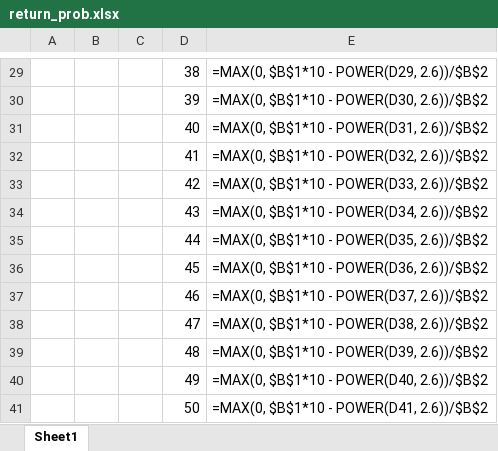
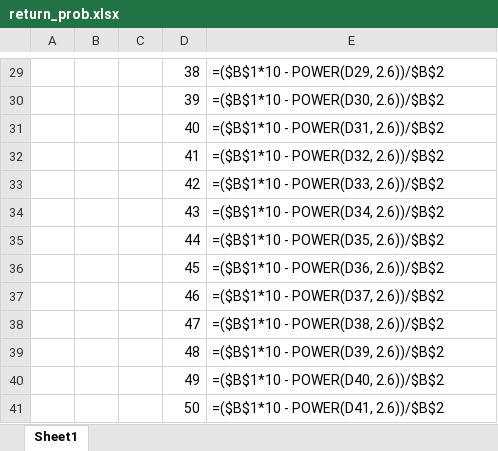
Before and after one commit to ZebraBonbon5990/T, an Excel workbook: return_prob.xlsx, sheet Sheet1, drawn as a sheet; only a part is shown, gaps mark what is left out; values as stored, in another font and other column widths than the file's, no borders; formulas are shown in place of their values; charts and pictures not drawn; the diff covers the shown part only; the diff names each change by its address in the sheet, - before the commit and + after, or states it on an @@ line.

```diff
--- a/return_prob.xlsx (sheet Sheet1)
+++ b/return_prob.xlsx (sheet Sheet1)
-E29: =MAX(0, $B$1*10 - POWER(D29, 2.6))/$B$2
+E29: =($B$1*10 - POWER(D29, 2.6))/$B$2
-E30: =MAX(0, $B$1*10 - POWER(D30, 2.6))/$B$2
+E30: =($B$1*10 - POWER(D30, 2.6))/$B$2
-E31: =MAX(0, $B$1*10 - POWER(D31, 2.6))/$B$2
+E31: =($B$1*10 - POWER(D31, 2.6))/$B$2
-E32: =MAX(0, $B$1*10 - POWER(D32, 2.6))/$B$2
+E32: =($B$1*10 - POWER(D32, 2.6))/$B$2
-E33: =MAX(0, $B$1*10 - POWER(D33, 2.6))/$B$2
+E33: =($B$1*10 - POWER(D33, 2.6))/$B$2
-E34: =MAX(0, $B$1*10 - POWER(D34, 2.6))/$B$2
+E34: =($B$1*10 - POWER(D34, 2.6))/$B$2
-E35: =MAX(0, $B$1*10 - POWER(D35, 2.6))/$B$2
+E35: =($B$1*10 - POWER(D35, 2.6))/$B$2
-E36: =MAX(0, $B$1*10 - POWER(D36, 2.6))/$B$2
+E36: =($B$1*10 - POWER(D36, 2.6))/$B$2
-E37: =MAX(0, $B$1*10 - POWER(D37, 2.6))/$B$2
+E37: =($B$1*10 - POWER(D37, 2.6))/$B$2
-E38: =MAX(0, $B$1*10 - POWER(D38, 2.6))/$B$2
+E38: =($B$1*10 - POWER(D38, 2.6))/$B$2
-E39: =MAX(0, $B$1*10 - POWER(D39, 2.6))/$B$2
+E39: =($B$1*10 - POWER(D39, 2.6))/$B$2
-E40: =MAX(0, $B$1*10 - POWER(D40, 2.6))/$B$2
+E40: =($B$1*10 - POWER(D40, 2.6))/$B$2
-E41: =MAX(0, $B$1*10 - POWER(D41, 2.6))/$B$2
+E41: =($B$1*10 - POWER(D41, 2.6))/$B$2
```
Also changed, not shown: 28 edited cells elsewhere in this sheet, 1 other file.
